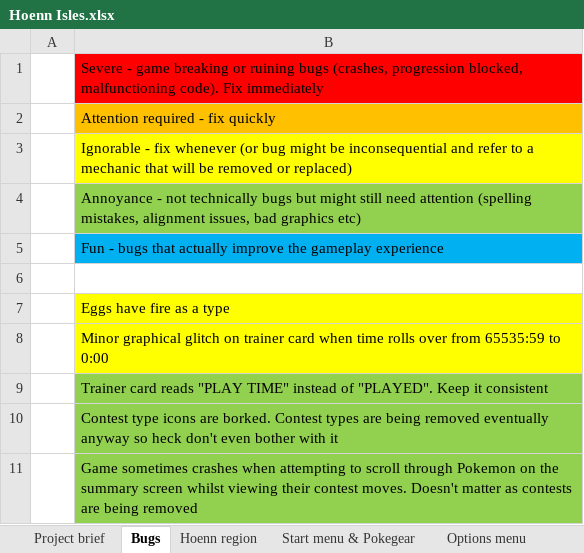
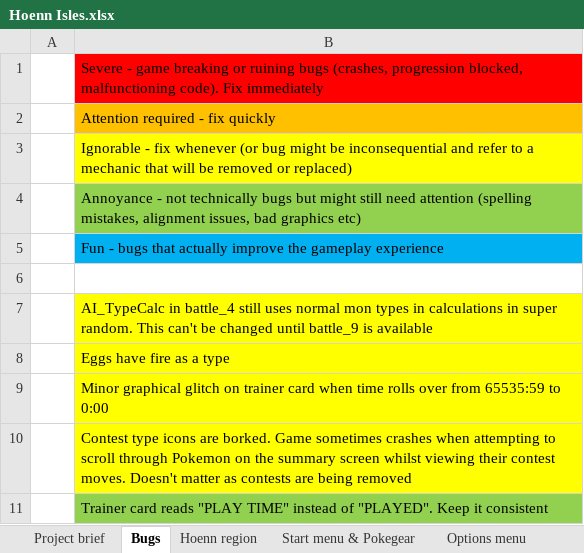
Before and after one commit to itskobold/pokeruby, an Excel workbook: hoenn isles/Hoenn Isles.xlsx, sheet Bugs, drawn as a sheet; values as stored, in another font and other column widths than the file's, no borders; removed rows and columns are numbered as before the commit, all else as after; the diff names each change by its address in the sheet, - before the commit and + after, or states it on an @@ line.

Commit message:
bugfixes
cascoon glitch, castform can now never get forecast in super random, random moveset types not loading

```diff
--- a/hoenn isles/Hoenn Isles.xlsx (sheet Bugs)
+++ b/hoenn isles/Hoenn Isles.xlsx (sheet Bugs)
+row 7:  | AI_TypeCalc in battle_4 still uses normal mon types in calculations in super random. This can't be changed until battle_9 is available
+row 10:  | Contest type icons are borked. Game sometimes crashes when attempting to scroll through Pokemon on the summary screen whilst viewing their contest moves. Doesn't matter as contests are being removed
-row 10:  | Contest type icons are borked. Contest types are being removed eventually anyway so heck don't even bother with it
-row 11:  | Game sometimes crashes when attempting to scroll through Pokemon on the summary screen whilst viewing their contest moves. Doesn't matter as contests are being removed
```
Also changed, not shown: 6 other files.
